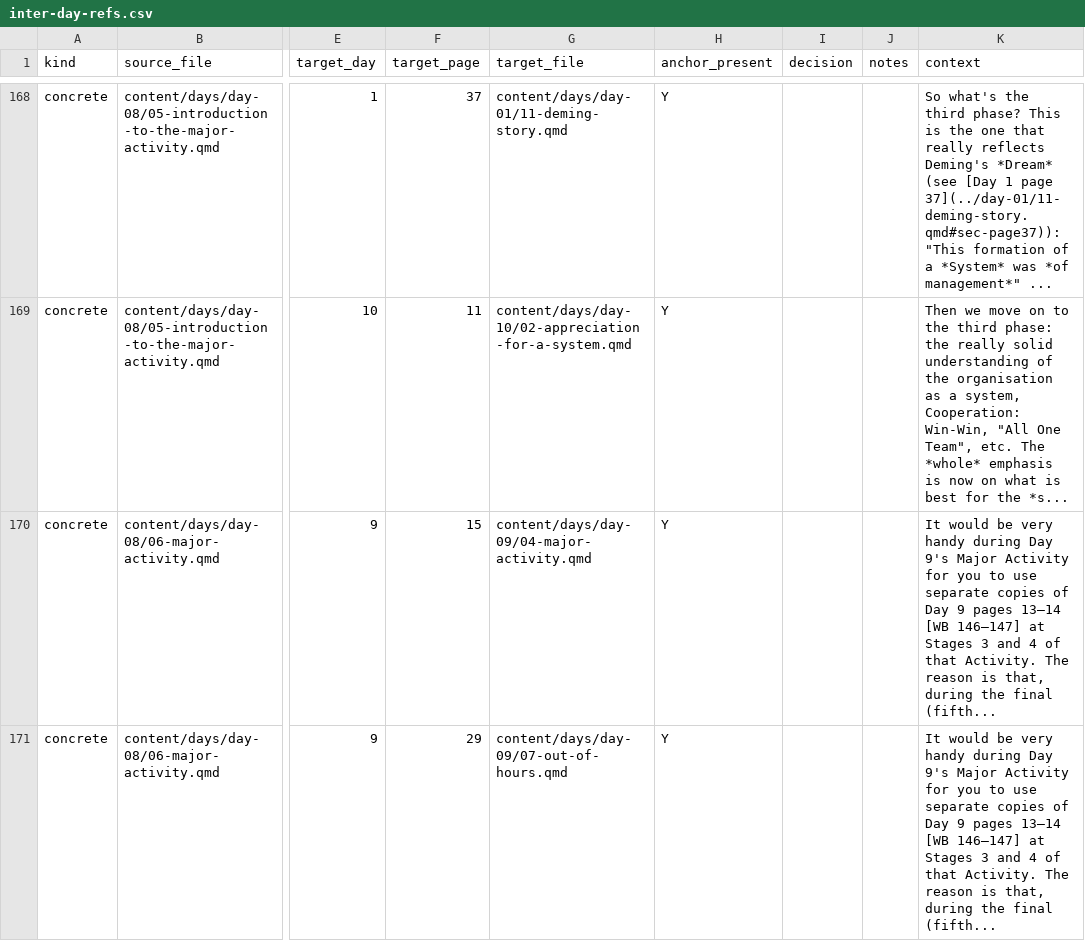
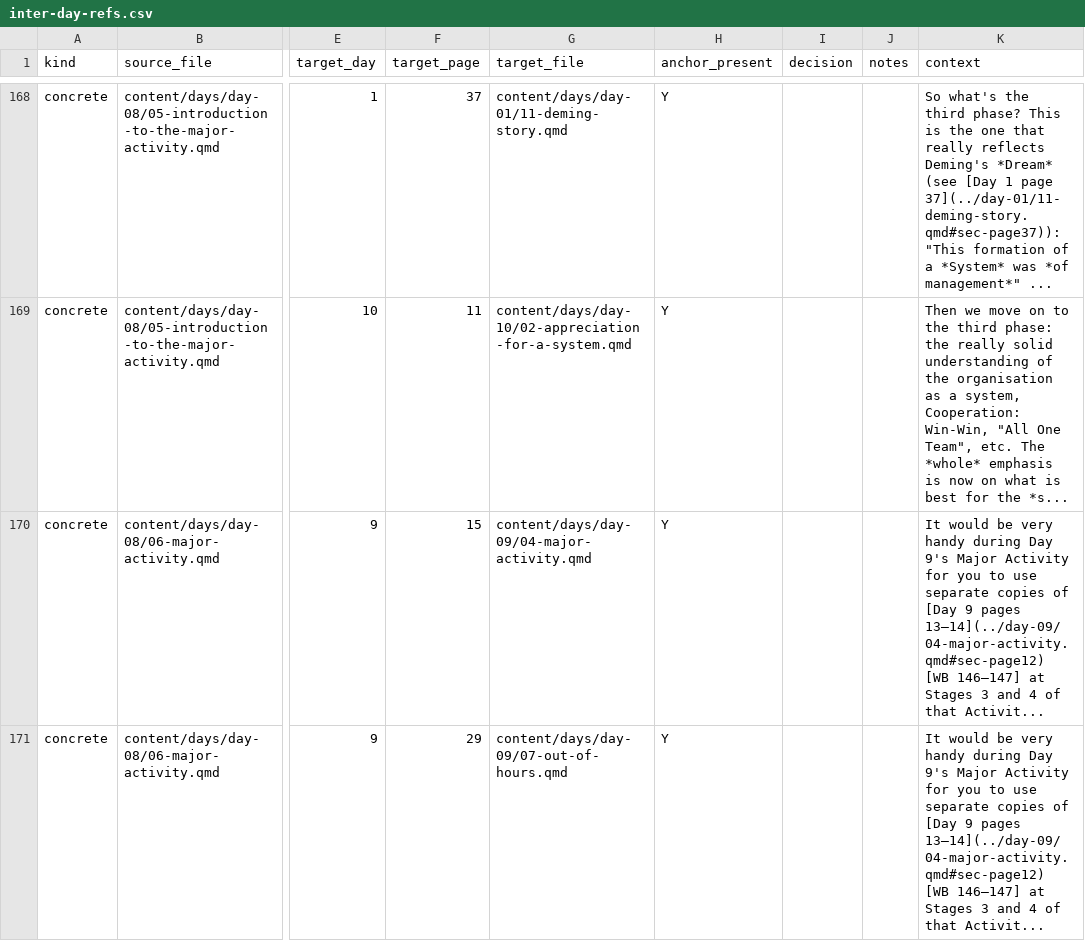
Before and after one commit to lddurbin/twelve_days_to_deming, a CSV file: workflow/inter-day-refs.csv, drawn as a sheet; only a part is shown, gaps mark what is left out; the diff covers the shown part only; the diff names each change by its address in the sheet, - before the commit and + after, or states it on an @@ line.

```diff
--- a/workflow/inter-day-refs.csv
+++ b/workflow/inter-day-refs.csv
-K170:K171 (context): …copies of Day 9 pages 13–14 [WB 146–147] at Stages 3 and 4 of that Activity. The reason is that, during the final (fifth...
+K170:K171 (context): …copies of [Day 9 pages 13–14](../day-09/04-major-activity.qmd#sec-page12) [WB 146–147] at Stages 3 and 4 of that Activit...
```
Also changed, not shown: 4 edited cells elsewhere in this file, 27 other files.
